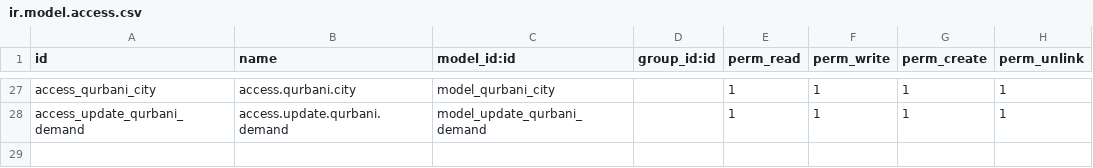
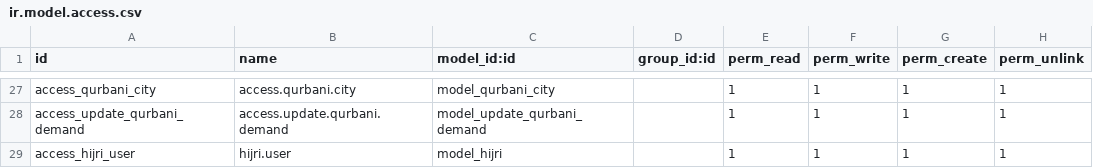
Before and after one commit to Saylani-Welfare-Trust/swit-odoo, a CSV file: custom-addons/bn_qurbani/security/ir.model.access.csv, drawn as a sheet; only a part is shown, gaps mark what is left out.

```diff
--- a/custom-addons/bn_qurbani/security/ir.model.access.csv
+++ b/custom-addons/bn_qurbani/security/ir.model.access.csv
@@ -28 +28,2 @@ access_qurbani_city,access.qurbani.city,model_qurbani_city,,1,1,1,1
 access_update_qurbani_demand,access.update.qurbani.demand,model_update_qurbani_demand,,1,1,1,1
+access_hijri_user,hijri.user,model_hijri,,1,1,1,1
```
Also changed, not shown: 3 other files.
